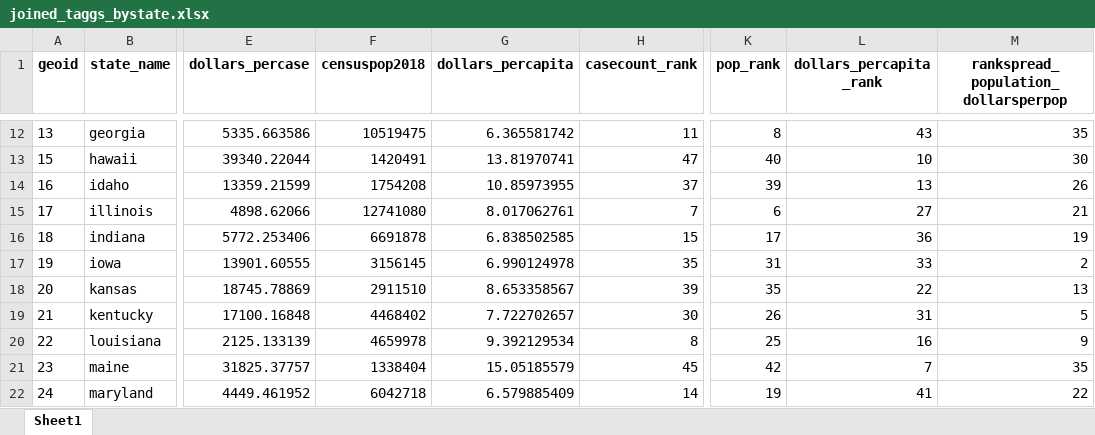
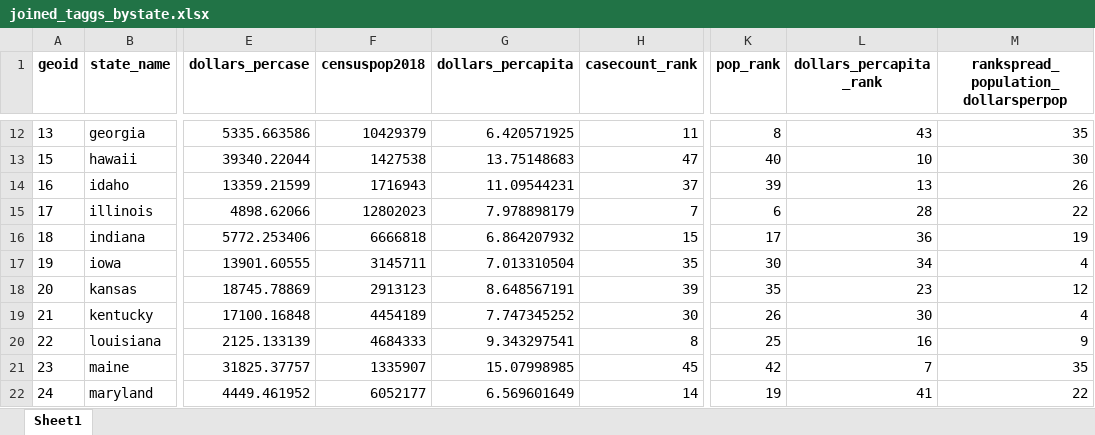
Before and after one commit to amkessler/covid_statesupplies, an Excel workbook: output/joined_taggs_bystate.xlsx, sheet Sheet1, drawn as a sheet; only a part is shown, gaps mark what is left out; values as stored, in another font and other column widths than the file's, no borders; the diff covers the shown part only; the diff names each change by its address in the sheet, - before the commit and + after, or states it on an @@ line.

```diff
--- a/output/joined_taggs_bystate.xlsx (sheet Sheet1)
+++ b/output/joined_taggs_bystate.xlsx (sheet Sheet1)
-F12 (censuspop2018): 10519475
+F12 (censuspop2018): 10429379
-G12 (dollars_percapita): 6.365581742
+G12 (dollars_percapita): 6.420571925
-F13 (censuspop2018): 1420491
+F13 (censuspop2018): 1427538
-G13 (dollars_percapita): 13.81970741
+G13 (dollars_percapita): 13.75148683
-F14 (censuspop2018): 1754208
+F14 (censuspop2018): 1716943
-G14 (dollars_percapita): 10.85973955
+G14 (dollars_percapita): 11.09544231
-F15 (censuspop2018): 12741080
+F15 (censuspop2018): 12802023
-G15 (dollars_percapita): 8.017062761
+G15 (dollars_percapita): 7.978898179
-L15 (dollars_percapita_rank): 27
+L15 (dollars_percapita_rank): 28
-M15: 21
+M15: 22
-F16 (censuspop2018): 6691878
+F16 (censuspop2018): 6666818
-G16 (dollars_percapita): 6.838502585
+G16 (dollars_percapita): 6.864207932
-F17 (censuspop2018): 3156145
+F17 (censuspop2018): 3145711
-G17 (dollars_percapita): 6.990124978
+G17 (dollars_percapita): 7.013310504
-K17 (pop_rank): 31
+K17 (pop_rank): 30
-L17 (dollars_percapita_rank): 33
+L17 (dollars_percapita_rank): 34
-M17: 2
+M17: 4
-F18 (censuspop2018): 2911510
+F18 (censuspop2018): 2913123
-G18 (dollars_percapita): 8.653358567
+G18 (dollars_percapita): 8.648567191
-L18 (dollars_percapita_rank): 22
+L18 (dollars_percapita_rank): 23
-M18: 13
+M18: 12
-F19 (censuspop2018): 4468402
+F19 (censuspop2018): 4454189
-G19 (dollars_percapita): 7.722702657
+G19 (dollars_percapita): 7.747345252
-L19 (dollars_percapita_rank): 31
+L19 (dollars_percapita_rank): 30
-M19: 5
+M19: 4
-F20 (censuspop2018): 4659978
+F20 (censuspop2018): 4684333
-G20 (dollars_percapita): 9.392129534
+G20 (dollars_percapita): 9.343297541
-F21 (censuspop2018): 1338404
+F21 (censuspop2018): 1335907
-G21 (dollars_percapita): 15.05185579
+G21 (dollars_percapita): 15.07998985
-F22 (censuspop2018): 6042718
+F22 (censuspop2018): 6052177
-G22 (dollars_percapita): 6.579885409
+G22 (dollars_percapita): 6.569601649
```
Also changed, not shown: 115 edited cells elsewhere in this sheet, 1 other file.
